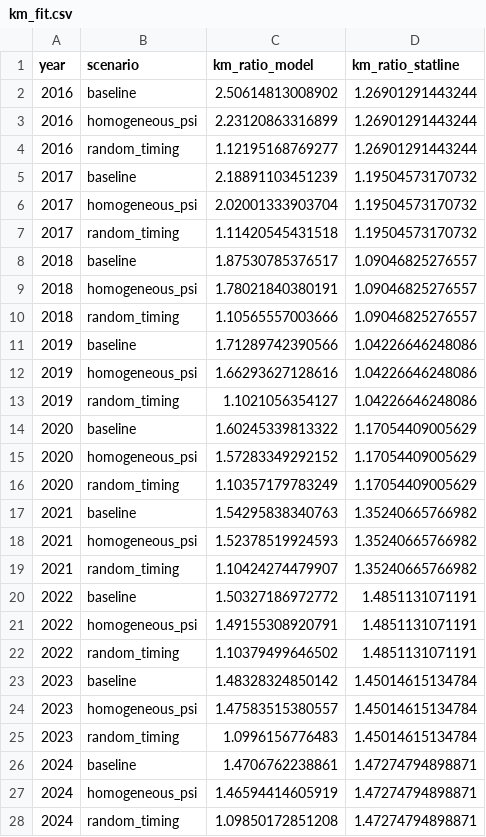
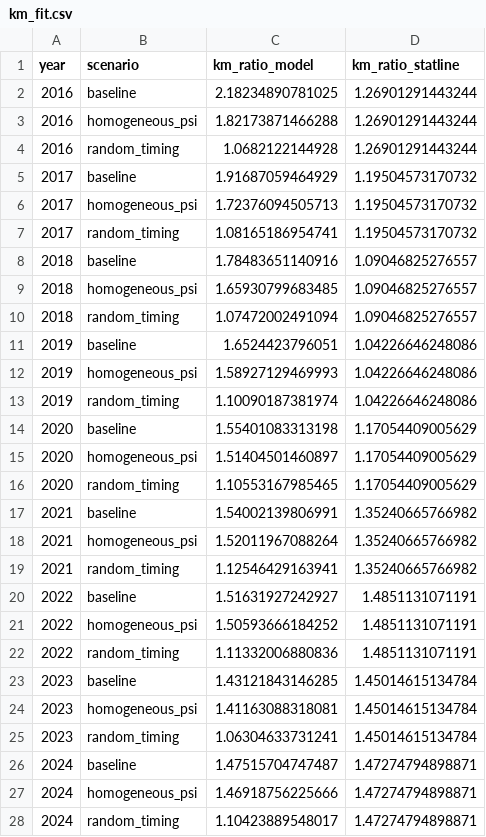
Before and after one commit to joris-klingen/ev_reb_model, a CSV file: output/km_fit.csv, drawn as a sheet; only a part is shown; the diff covers the shown part only.

```diff
--- a/output/km_fit.csv
+++ b/output/km_fit.csv
@@ -1,28 +1,28 @@
 year,scenario,km_ratio_model,km_ratio_statline
-2016,baseline,2.50614813008902,1.26901291443244
-2016,homogeneous_psi,2.23120863316899,1.26901291443244
-2016,random_timing,1.12195168769277,1.26901291443244
-2017,baseline,2.18891103451239,1.19504573170732
-2017,homogeneous_psi,2.02001333903704,1.19504573170732
-2017,random_timing,1.11420545431518,1.19504573170732
-2018,baseline,1.87530785376517,1.09046825276557
-2018,homogeneous_psi,1.78021840380191,1.09046825276557
-2018,random_timing,1.10565557003666,1.09046825276557
-2019,baseline,1.71289742390566,1.04226646248086
-2019,homogeneous_psi,1.66293627128616,1.04226646248086
-2019,random_timing,1.1021056354127,1.04226646248086
-2020,baseline,1.60245339813322,1.17054409005629
-2020,homogeneous_psi,1.57283349292152,1.17054409005629
-2020,random_timing,1.10357179783249,1.17054409005629
-2021,baseline,1.54295838340763,1.35240665766982
-2021,homogeneous_psi,1.52378519924593,1.35240665766982
-2021,random_timing,1.10424274479907,1.35240665766982
-2022,baseline,1.50327186972772,1.4851131071191
-2022,homogeneous_psi,1.49155308920791,1.4851131071191
-2022,random_timing,1.10379499646502,1.4851131071191
-2023,baseline,1.48328324850142,1.45014615134784
-2023,homogeneous_psi,1.47583515380557,1.45014615134784
-2023,random_timing,1.0996156776483,1.45014615134784
-2024,baseline,1.4706762238861,1.47274794898871
-2024,homogeneous_psi,1.46594414605919,1.47274794898871
-2024,random_timing,1.09850172851208,1.47274794898871
+2016,baseline,2.18234890781025,1.26901291443244
+2016,homogeneous_psi,1.82173871466288,1.26901291443244
+2016,random_timing,1.0682122144928,1.26901291443244
+2017,baseline,1.91687059464929,1.19504573170732
+2017,homogeneous_psi,1.72376094505713,1.19504573170732
+2017,random_timing,1.08165186954741,1.19504573170732
+2018,baseline,1.78483651140916,1.09046825276557
+2018,homogeneous_psi,1.65930799683485,1.09046825276557
+2018,random_timing,1.07472002491094,1.09046825276557
+2019,baseline,1.6524423796051,1.04226646248086
+2019,homogeneous_psi,1.58927129469993,1.04226646248086
+2019,random_timing,1.10090187381974,1.04226646248086
+2020,baseline,1.55401083313198,1.17054409005629
+2020,homogeneous_psi,1.51404501460897,1.17054409005629
+2020,random_timing,1.10553167985465,1.17054409005629
+2021,baseline,1.54002139806991,1.35240665766982
+2021,homogeneous_psi,1.52011967088264,1.35240665766982
+2021,random_timing,1.12546429163941,1.35240665766982
+2022,baseline,1.51631927242927,1.4851131071191
+2022,homogeneous_psi,1.50593666184252,1.4851131071191
+2022,random_timing,1.11332006880836,1.4851131071191
+2023,baseline,1.43121843146285,1.45014615134784
+2023,homogeneous_psi,1.41163088318081,1.45014615134784
+2023,random_timing,1.06304633731241,1.45014615134784
+2024,baseline,1.47515704747487,1.47274794898871
+2024,homogeneous_psi,1.46918756225666,1.47274794898871
+2024,random_timing,1.10423889548017,1.47274794898871
```
Also changed, not shown: 6 edited cells elsewhere in this file, output/calibrated_params.csv, output/cohorts.csv, 19 other files.
